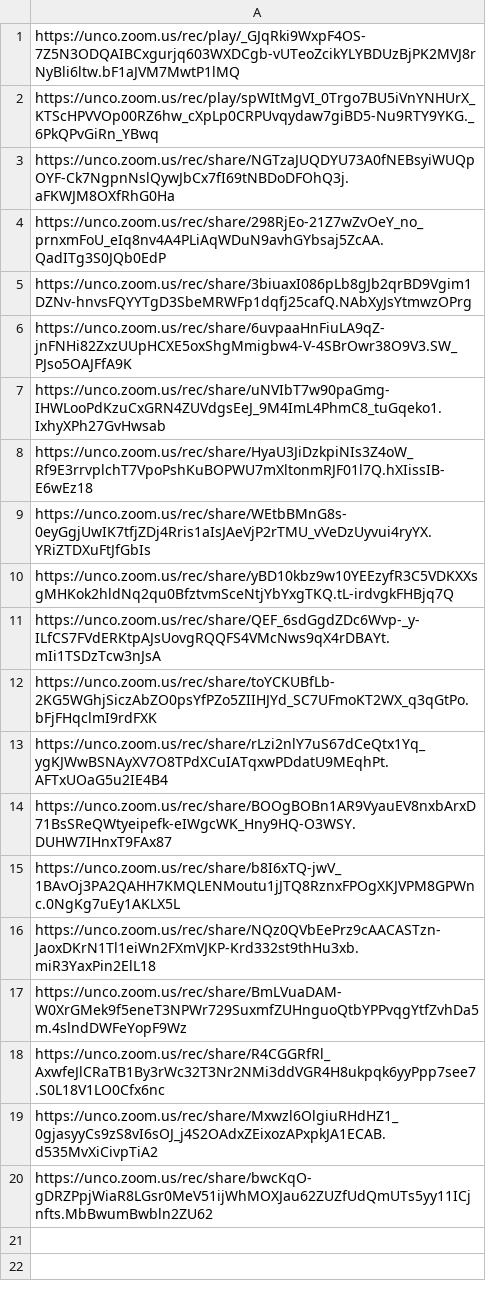
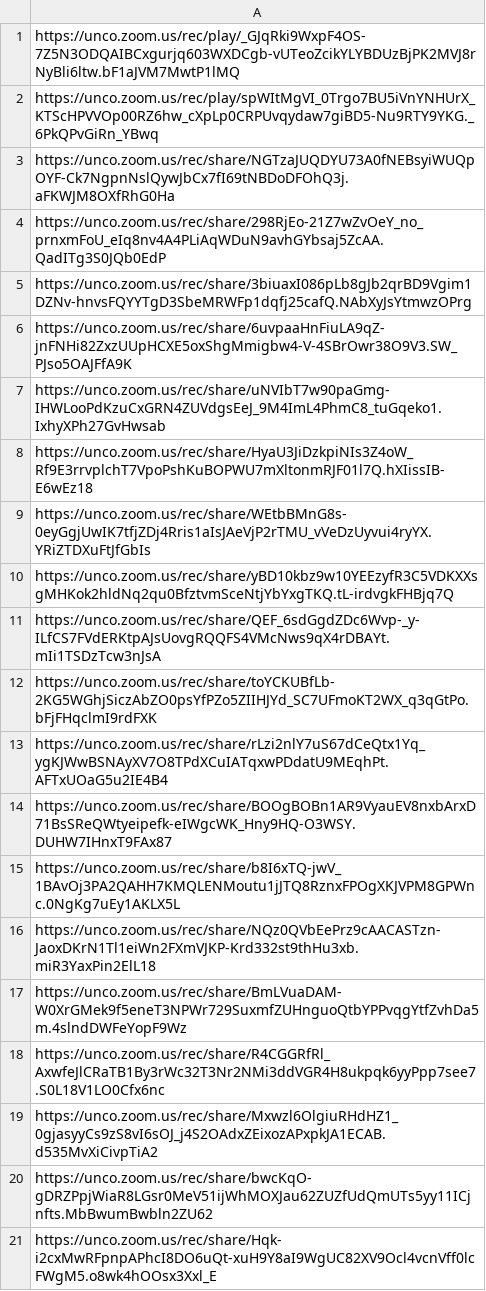
Before and after one commit to Mark-Seaman/UNC-BACS200-2021-Fall, a CSV file: markdown/lectures.csv, drawn as a sheet.

Commit message:
deploy 350-21 200-21

```diff
--- a/markdown/lectures.csv
+++ b/markdown/lectures.csv
@@ -20 +20,2 @@ https://unco.zoom.us/rec/share/Mxwzl6OlgiuRHdHZ1_0gjasyyCs9zS8vI6sOJ_j4S2OAdxZEi
 https://unco.zoom.us/rec/share/bwcKqO-gDRZPpjWiaR8LGsr0MeV51ijWhMOXJau62ZUZfUdQmUTs5yy11ICjnfts.MbBwumBwbln2ZU62
+https://unco.zoom.us/rec/share/Hqk-i2cxMwRFpnpAPhcI8DO6uQt-xuH9Y8aI9WgUC82XV9Ocl4vcnVff0lcFWgM5.o8wk4hOOsx3Xxl_E
```
